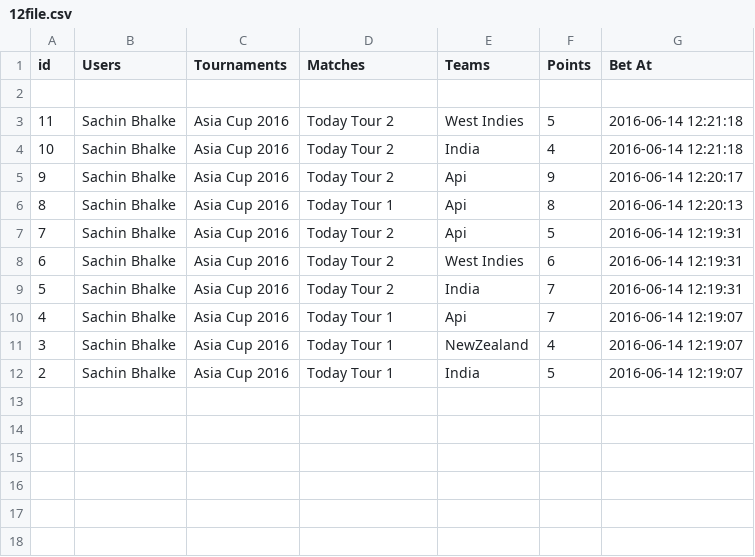
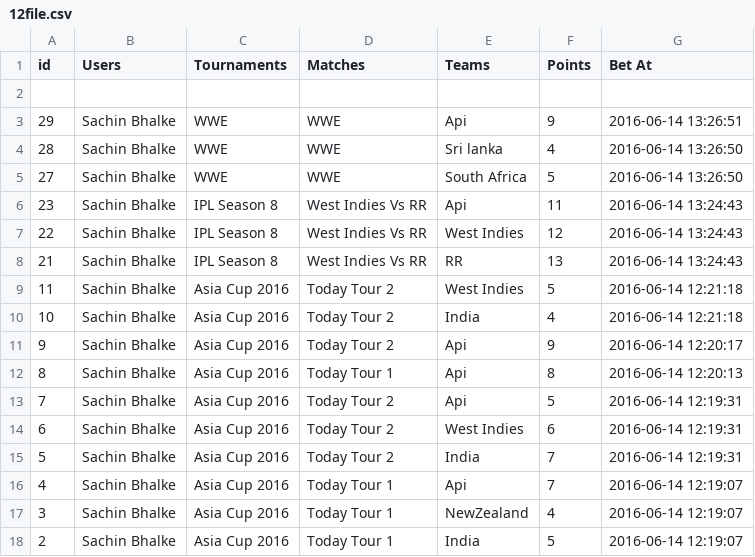
Before and after one commit to sachin619/gamings, a CSV file: wp-content/themes/canvas/csv/12file.csv, drawn as a sheet.

```diff
--- a/wp-content/themes/canvas/csv/12file.csv
+++ b/wp-content/themes/canvas/csv/12file.csv
@@ -2,2 +2,8 @@ id,Users,Tournaments,Matches,Teams,Points,"Bet At"
 ,,,,,,
+29,"Sachin Bhalke",WWE,WWE,Api,9,"2016-06-14 13:26:51"
+28,"Sachin Bhalke",WWE,WWE,"Sri lanka",4,"2016-06-14 13:26:50"
+27,"Sachin Bhalke",WWE,WWE,"South Africa",5,"2016-06-14 13:26:50"
+23,"Sachin Bhalke","IPL Season 8","West Indies Vs RR",Api,11,"2016-06-14 13:24:43"
+22,"Sachin Bhalke","IPL Season 8","West Indies Vs RR","West Indies",12,"2016-06-14 13:24:43"
+21,"Sachin Bhalke","IPL Season 8","West Indies Vs RR",RR,13,"2016-06-14 13:24:43"
 11,"Sachin Bhalke","Asia Cup 2016","Today Tour 2","West Indies",5,"2016-06-14 12:21:18"
```
Also changed, not shown: wp-content/themes/canvas/csv/1file.csv, 3 other files.
